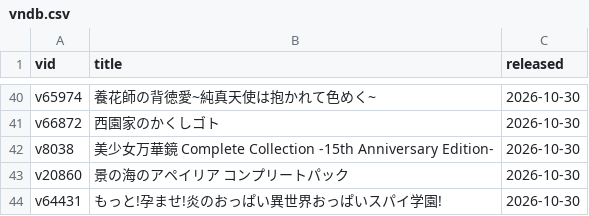
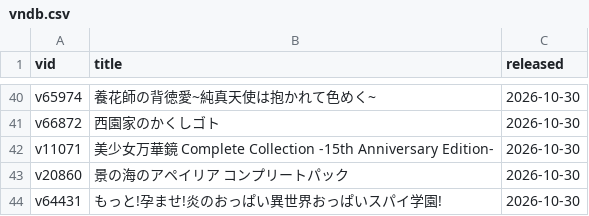
Before and after one commit to Vinfall/VNDB-Calendar, a CSV file: output/vndb.csv, drawn as a sheet; only a part is shown, gaps mark what is left out; the diff covers the shown part only.

```diff
--- a/output/vndb.csv
+++ b/output/vndb.csv
@@ -41,3 +41,3 @@ v65974;養花師の背徳愛~純真天使は抱かれて色めく~;2026-10-30
 v66872;西園家のかくしゴト;2026-10-30
-v8038;美少女万華鏡 Complete Collection -15th Anniversary Edition-;2026-10-30
+v11071;美少女万華鏡 Complete Collection -15th Anniversary Edition-;2026-10-30
 v20860;景の海のアペイリア コンプリートパック;2026-10-30
```
Also changed, not shown: 2 added rows, 2 removed rows and 1 edited cell elsewhere in this file, 2 other files.
